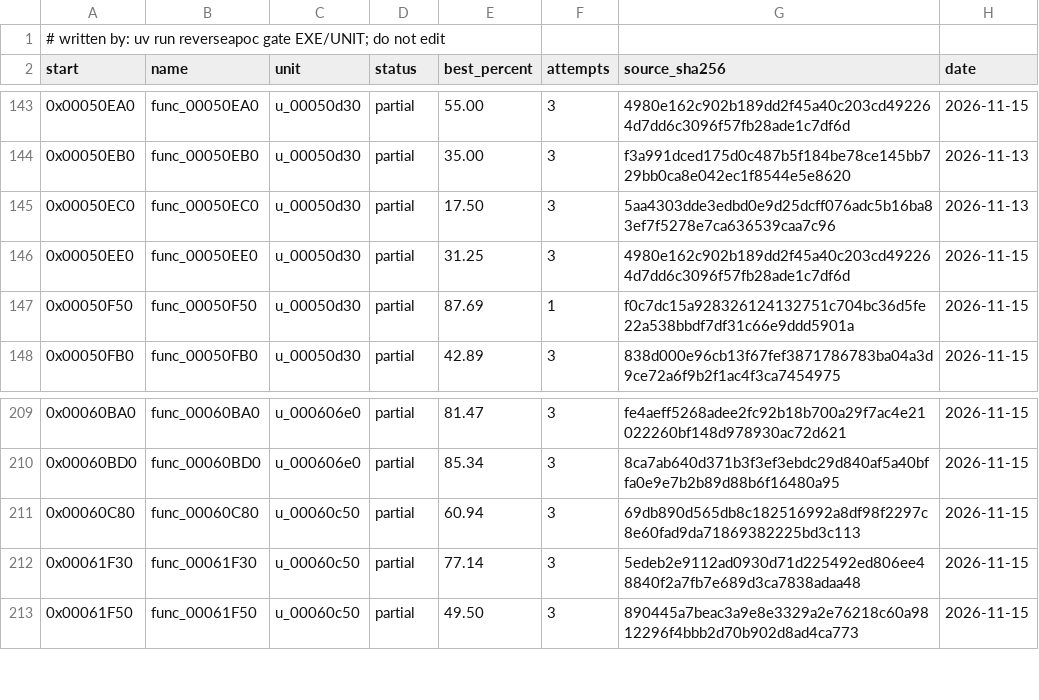
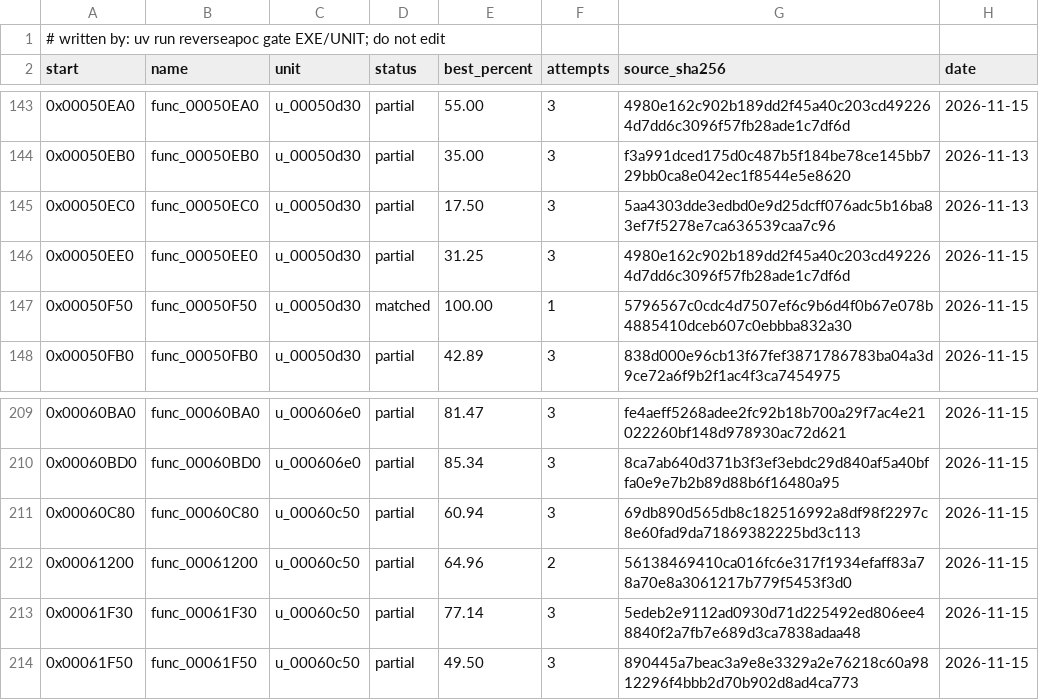
Before and after one commit to ayrtondenner/ReverseApoc, a CSV file: config/ufo2p/status.csv, drawn as a sheet; only a part is shown, gaps mark what is left out.

```diff
--- a/config/ufo2p/status.csv
+++ b/config/ufo2p/status.csv
@@ -146,3 +146,3 @@ start,name,unit,status,best_percent,attempts,source_sha256,date
 0x00050EE0,func_00050EE0,u_00050d30,partial,31.25,3,4980e162c902b189dd2f45a40c203cd492264d7dd6c3096f57fb28ade1c7df6d,2026-11-15
-0x00050F50,func_00050F50,u_00050d30,partial,87.69,1,f0c7dc15a928326124132751c704bc36d5fe22a538bbdf7df31c66e9ddd5901a,2026-11-15
+0x00050F50,func_00050F50,u_00050d30,matched,100.00,1,5796567c0cdc4d7507ef6c9b6d4f0b67e078b4885410dceb607c0ebbba832a30,2026-11-15
 0x00050FB0,func_00050FB0,u_00050d30,partial,42.89,3,838d000e96cb13f67fef3871786783ba04a3d9ce72a6f9b2f1ac4f3ca7454975,2026-11-15
@@ -211,2 +211,3 @@ start,name,unit,status,best_percent,attempts,source_sha256,date
 0x00060C80,func_00060C80,u_00060c50,partial,60.94,3,69db890d565db8c182516992a8df98f2297c8e60fad9da71869382225bd3c113,2026-11-15
+0x00061200,func_00061200,u_00060c50,partial,64.96,2,56138469410ca016fc6e317f1934efaff83a78a70e8a3061217b779f5453f3d0,2026-11-15
 0x00061F30,func_00061F30,u_00060c50,partial,77.14,3,5edeb2e9112ad0930d71d225492ed806ee48840f2a7fb7e689d3ca7838adaa48,2026-11-15
```
Also changed, not shown: 3 other files.
